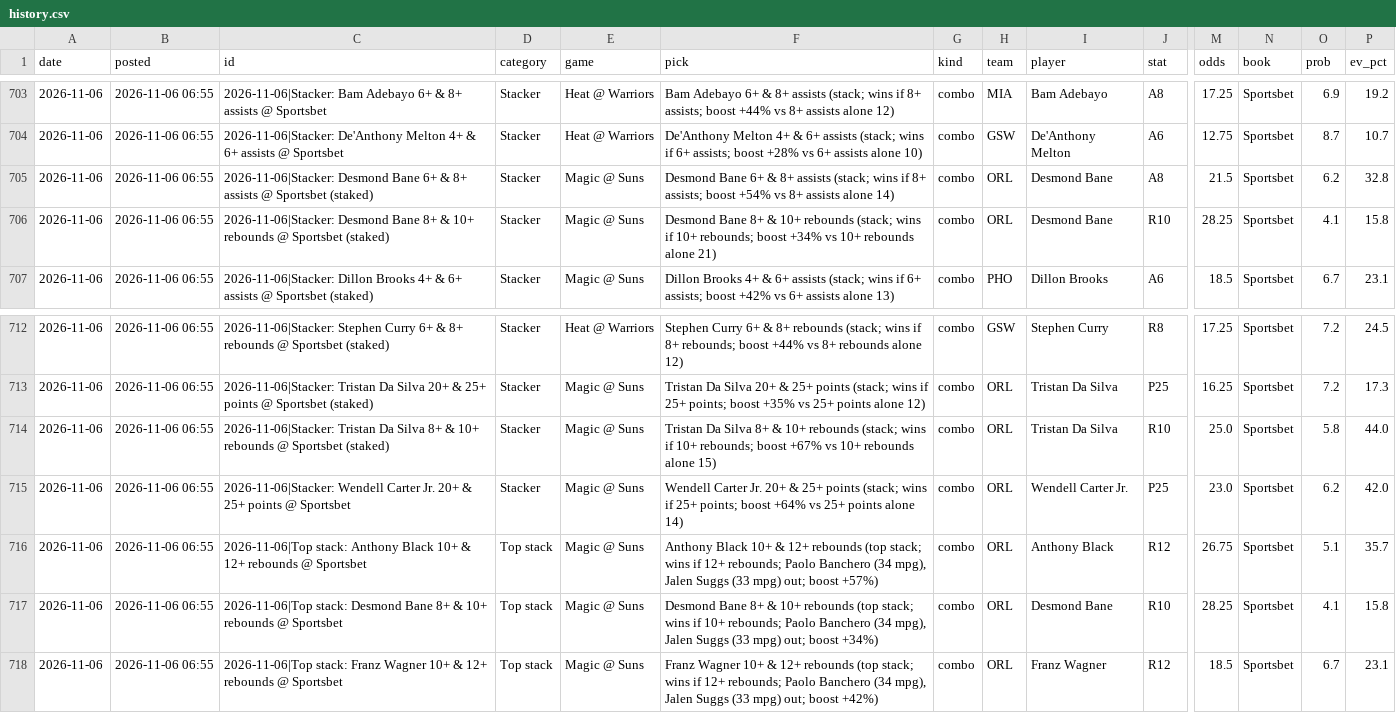
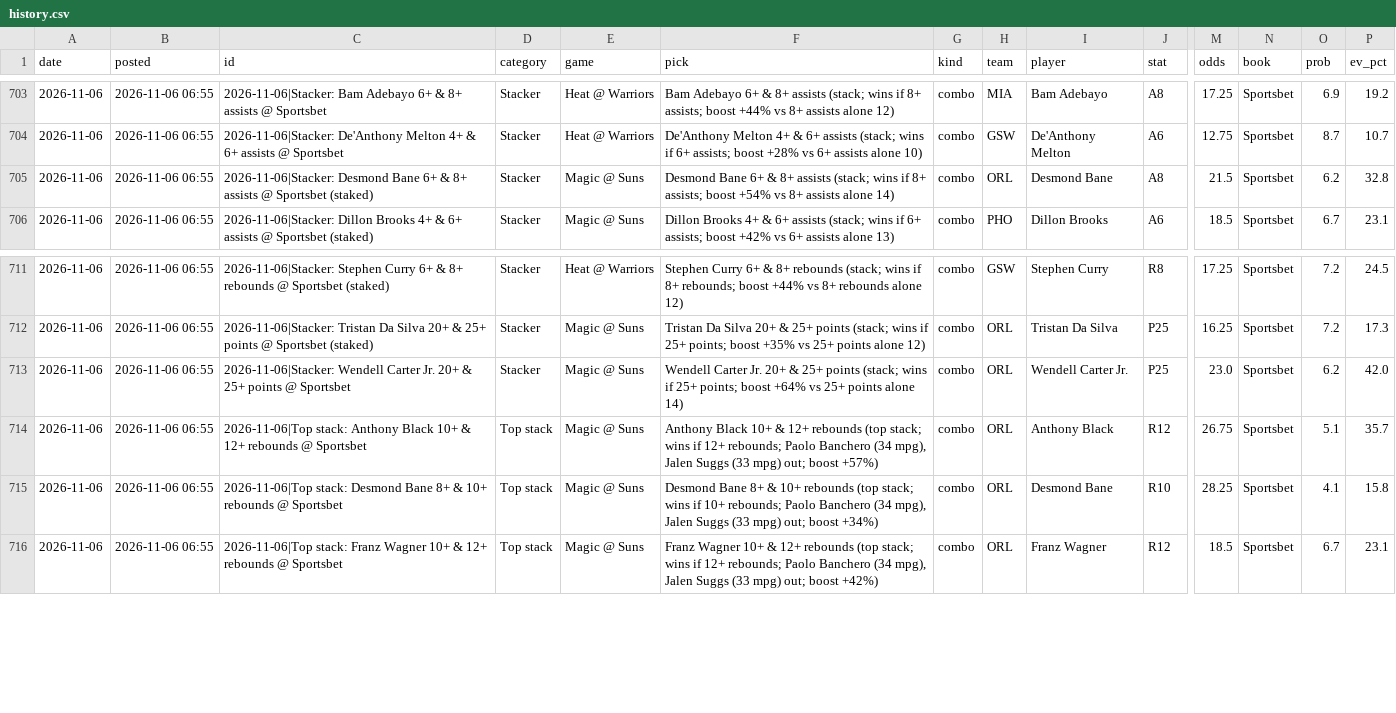
Before and after one commit to andrewkyriacou1993-lang/claudiopunt, a CSV file: data/history.csv, drawn as a sheet; only a part is shown, gaps mark what is left out; rows hold the shown columns only; the diff names each change by its address in the sheet, - before the commit and + after, or states it on an @@ line.

```diff
--- a/data/history.csv
+++ b/data/history.csv
-row 706: 2026-11-06 | 2026-11-06 06:55 | 2026-11-06|Stacker: Desmond Bane 8+ & 10+ rebounds @ Sportsbet (staked) | Stacker | Magic @ Suns | Desmond Bane 8+ & 10+ rebounds (stack; wins if 10+ rebounds; boost +34% vs 10+ rebounds alone 21) | combo | ORL | Desmond Bane | R10 | 28.25 | Sportsbet | 4.1 | 15.8
-row 714: 2026-11-06 | 2026-11-06 06:55 | 2026-11-06|Stacker: Tristan Da Silva 8+ & 10+ rebounds @ Sportsbet (staked) | Stacker | Magic @ Suns | Tristan Da Silva 8+ & 10+ rebounds (stack; wins if 10+ rebounds; boost +67% vs 10+ rebounds alone 15) | combo | ORL | Tristan Da Silva | R10 | 25.0 | Sportsbet | 5.8 | 44.0
```
Also changed, not shown: data/best_next.csv, data/tracking.csv.
